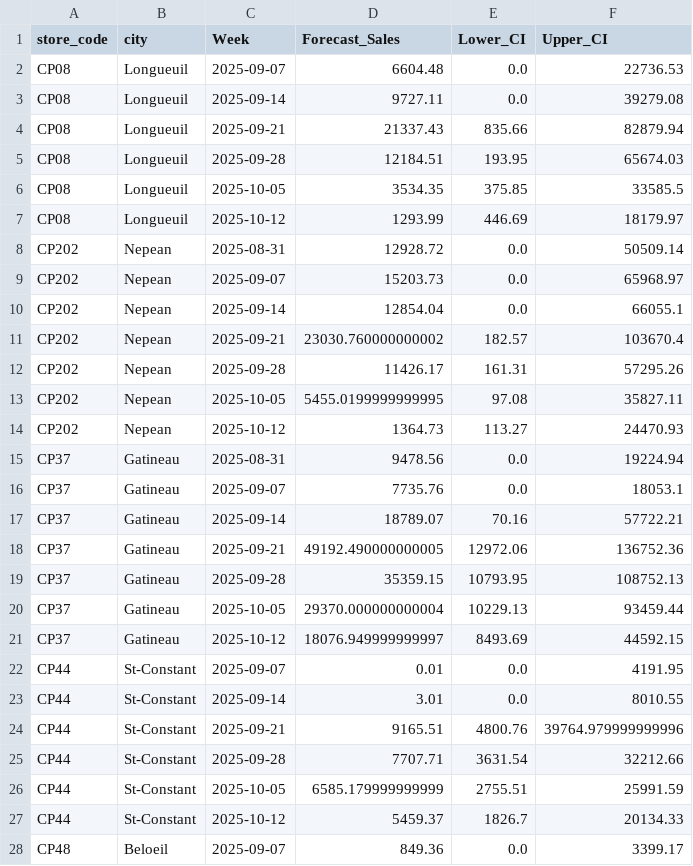
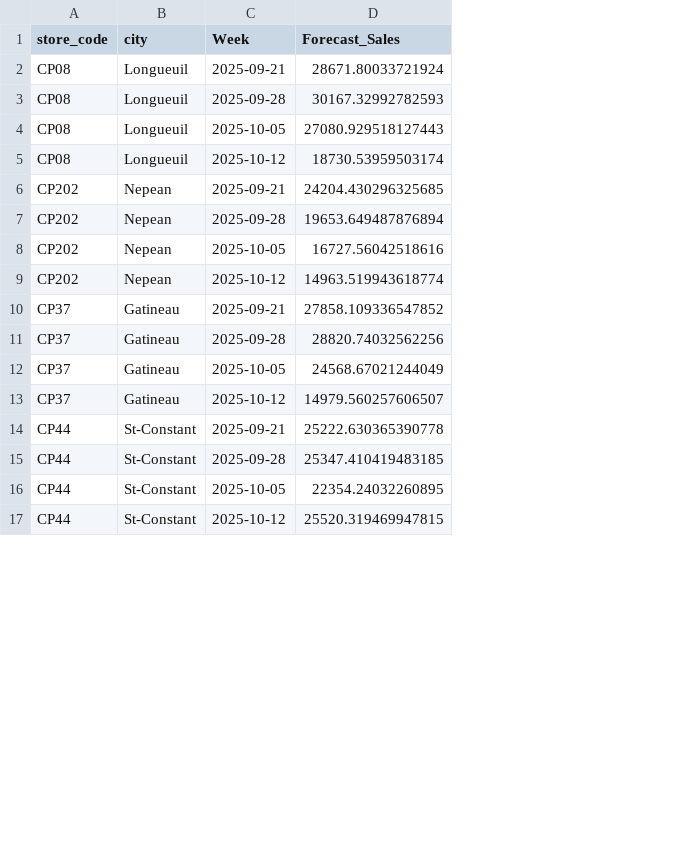
Before and after one commit to 1767902694-svg/busa693-clubpiscine, a CSV file: use_case_4_forecasting/data/processed/forecast_output_by_store.csv, drawn as a sheet; only a part is shown; removed rows and columns are numbered as before the commit, all else as after; the diff covers the shown part only; the diff names each change by its address in the sheet, - before the commit and + after, or states it on an @@ line.

```diff
--- a/use_case_4_forecasting/data/processed/forecast_output_by_store.csv
+++ b/use_case_4_forecasting/data/processed/forecast_output_by_store.csv
-column E (Lower_CI), rows 4-7: 835.66 | 193.95 | 375.85 | 446.69; rows 11-14: 182.57 | 161.31 | 97.08 | 113.27; rows 18-21: 12972.06 | 10793.95 | 10229.13 | 8493.69; rows 24-27: 4800.76 | 3631.54 | 2755.51 | 1826.7
-column F (Upper_CI), rows 4-7: 82879.94 | 65674.03 | 33585.5 | 18179.97; rows 11-14: 103670.4 | 57295.26 | 35827.11 | 24470.93; rows 18-21: 136752.36 | 108752.13 | 93459.44 | 44592.15; rows 24-27: 39764.979999999996 | 32212.66 | 25991.59 | 20134.33
-row 2: CP08 | Longueuil | 2025-09-07 | 6604.48 | 0.0 | 22736.53
-row 3: CP08 | Longueuil | 2025-09-14 | 9727.11 | 0.0 | 39279.08
-D2 (Forecast_Sales): 21337.43
+D2 (Forecast_Sales): 28671.80033721924
-D3 (Forecast_Sales): 12184.51
+D3 (Forecast_Sales): 30167.32992782593
-D4 (Forecast_Sales): 3534.35
+D4 (Forecast_Sales): 27080.929518127443
-D5 (Forecast_Sales): 1293.99
+D5 (Forecast_Sales): 18730.53959503174
-row 8: CP202 | Nepean | 2025-08-31 | 12928.72 | 0.0 | 50509.14
-row 9: CP202 | Nepean | 2025-09-07 | 15203.73 | 0.0 | 65968.97
-row 10: CP202 | Nepean | 2025-09-14 | 12854.04 | 0.0 | 66055.1
-D6 (Forecast_Sales): 23030.760000000002
+D6 (Forecast_Sales): 24204.430296325685
-D7 (Forecast_Sales): 11426.17
+D7 (Forecast_Sales): 19653.649487876894
-D8 (Forecast_Sales): 5455.0199999999995
+D8 (Forecast_Sales): 16727.56042518616
-D9 (Forecast_Sales): 1364.73
+D9 (Forecast_Sales): 14963.519943618774
-row 15: CP37 | Gatineau | 2025-08-31 | 9478.56 | 0.0 | 19224.94
-row 16: CP37 | Gatineau | 2025-09-07 | 7735.76 | 0.0 | 18053.1
-row 17: CP37 | Gatineau | 2025-09-14 | 18789.07 | 70.16 | 57722.21
-D10 (Forecast_Sales): 49192.490000000005
+D10 (Forecast_Sales): 27858.109336547852
-D11 (Forecast_Sales): 35359.15
+D11 (Forecast_Sales): 28820.74032562256
-D12 (Forecast_Sales): 29370.000000000004
+D12 (Forecast_Sales): 24568.67021244049
-D13 (Forecast_Sales): 18076.949999999997
+D13 (Forecast_Sales): 14979.560257606507
-row 22: CP44 | St-Constant | 2025-09-07 | 0.01 | 0.0 | 4191.95
-row 23: CP44 | St-Constant | 2025-09-14 | 3.01 | 0.0 | 8010.55
-D14 (Forecast_Sales): 9165.51
+D14 (Forecast_Sales): 25222.630365390778
-D15 (Forecast_Sales): 7707.71
+D15 (Forecast_Sales): 25347.410419483185
-D16 (Forecast_Sales): 6585.179999999999
+D16 (Forecast_Sales): 22354.24032260895
-D17 (Forecast_Sales): 5459.37
+D17 (Forecast_Sales): 25520.319469947815
-row 28: CP48 | Beloeil | 2025-09-07 | 849.36 | 0.0 | 3399.17
```
Also changed, not shown: 1 removed row and 4 edited cells elsewhere in this file, use_case_4_forecasting/data/processed/baseline_comparison.csv, use_case_4_forecasting/data/processed/inventory_gap_analysis.csv, 12 other files.
